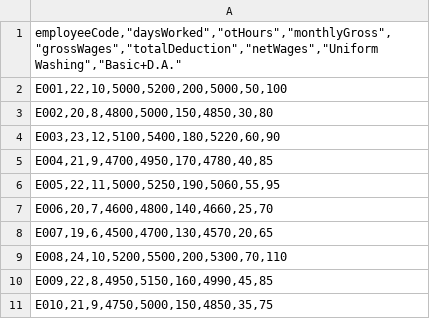
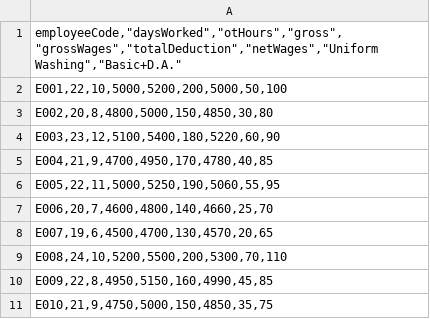
Before and after one commit to OmLandge/choice-enterprises, a CSV file: temp/payslip.csv, drawn as a sheet.

```diff
--- a/temp/payslip.csv
+++ b/temp/payslip.csv
@@ -1,2 +1,2 @@
-"employeeCode,""daysWorked"",""otHours"",""monthlyGross"",""grossWages"",""totalDeduction"",""netWages"",""Uniform Washing"",""Basic+D.A."""
+"employeeCode,""daysWorked"",""otHours"",""gross"",""grossWages"",""totalDeduction"",""netWages"",""Uniform Washing"",""Basic+D.A."""
 "E001,22,10,5000,5200,200,5000,50,100"
```
Also changed, not shown: 22 other files.
